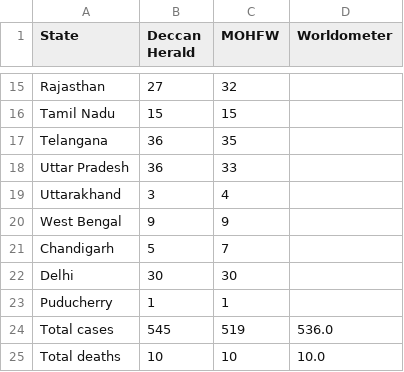
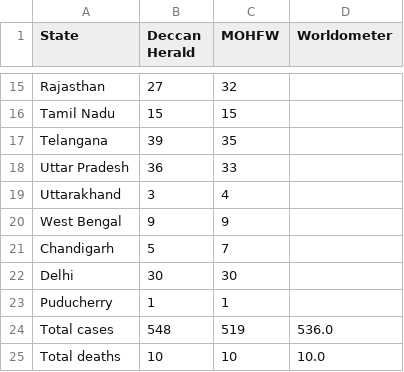
Before and after one commit to AnantaSrikar/NotifierBot, a CSV file: Dashboard.csv, drawn as a sheet; only a part is shown, gaps mark what is left out.

Commit message:
Update : 25-03-20 01:14

```diff
--- a/Dashboard.csv
+++ b/Dashboard.csv
@@ -16,3 +16,3 @@ Rajasthan,27,32,
 Tamil Nadu,15,15,
-Telangana,36,35,
+Telangana,39,35,
 Uttar Pradesh,36,33,
@@ -23,3 +23,3 @@ Delhi,30,30,
 Puducherry,1,1,
-Total cases,545,519,536.0
+Total cases,548,519,536.0
 Total deaths,10,10,10.0
```
